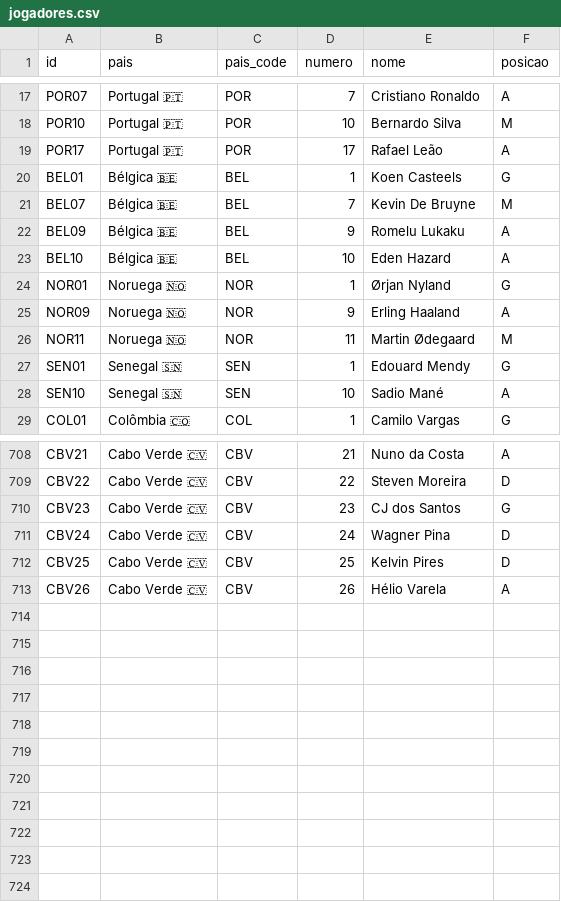
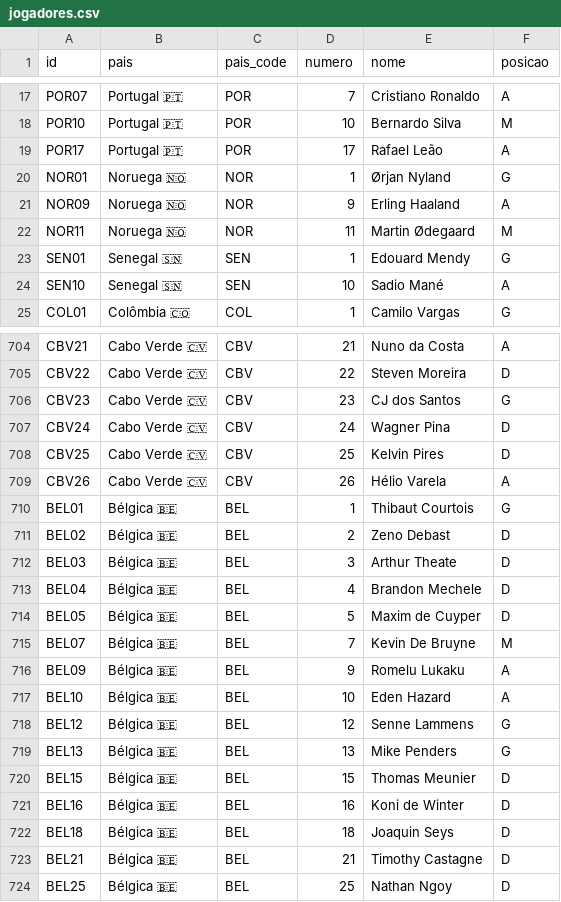
Before and after one commit to dttjader/tabcopa26, a CSV file: public/jogadores.csv, drawn as a sheet; only a part is shown, gaps mark what is left out.

Commit message:
Add Belgium
Removed some Belgian players and added new ones.

```diff
--- a/public/jogadores.csv
+++ b/public/jogadores.csv
@@ -19,6 +19,2 @@ POR10,Portugal 🇵🇹,POR,10,Bernardo Silva,M
 POR17,Portugal 🇵🇹,POR,17,Rafael Leão,A
-BEL01,Bélgica 🇧🇪,BEL,1,Koen Casteels,G
-BEL07,Bélgica 🇧🇪,BEL,7,Kevin De Bruyne,M
-BEL09,Bélgica 🇧🇪,BEL,9,Romelu Lukaku,A
-BEL10,Bélgica 🇧🇪,BEL,10,Eden Hazard,A
 NOR01,Noruega 🇳🇴,NOR,1,Ørjan Nyland,G
@@ -713 +709,16 @@ CBV25,Cabo Verde 🇨🇻,CBV,25,Kelvin Pires,D
 CBV26,Cabo Verde 🇨🇻,CBV,26,Hélio Varela,A
+BEL01,Bélgica 🇧🇪,BEL,1,Thibaut Courtois,G
+BEL02,Bélgica 🇧🇪,BEL,2,Zeno Debast,D
+BEL03,Bélgica 🇧🇪,BEL,3,Arthur Theate,D
+BEL04,Bélgica 🇧🇪,BEL,4,Brandon Mechele,D
+BEL05,Bélgica 🇧🇪,BEL,5,Maxim de Cuyper,D
+BEL07,Bélgica 🇧🇪,BEL,7,Kevin De Bruyne,M
+BEL09,Bélgica 🇧🇪,BEL,9,Romelu Lukaku,A
+BEL10,Bélgica 🇧🇪,BEL,10,Eden Hazard,A
+BEL12,Bélgica 🇧🇪,BEL,12,Senne Lammens,G
+BEL13,Bélgica 🇧🇪,BEL,13,Mike Penders,G
+BEL15,Bélgica 🇧🇪,BEL,15,Thomas Meunier,D
+BEL16,Bélgica 🇧🇪,BEL,16,Koni de Winter,D
+BEL18,Bélgica 🇧🇪,BEL,18,Joaquin Seys,D
+BEL21,Bélgica 🇧🇪,BEL,21,Timothy Castagne,D
+BEL25,Bélgica 🇧🇪,BEL,25,Nathan Ngoy,D
```
